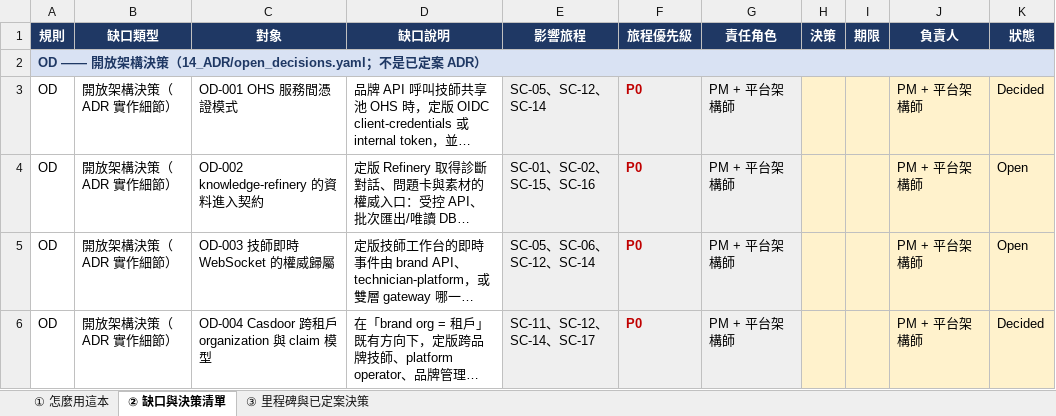
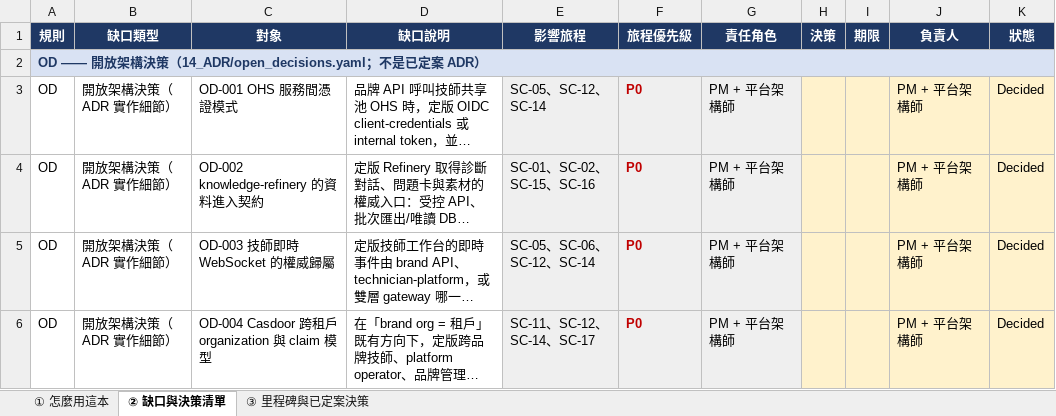
Before and after one commit to sunnyDataScience/Smart-Lock_AI_Support_Service_Dispatch_SaaS_Platform, an Excel workbook: smartlock-docs/enterprise/規格統控整理/SmartLock_規格統控規劃書.xlsx, sheet ② 缺口與決策清單, drawn as a sheet; long unchanged cells end in …; values as stored, in another font and other column widths than the file's, no borders; the diff names each change by its address in the sheet, - before the commit and + after, or states it on an @@ line.

```diff
--- a/smartlock-docs/enterprise/規格統控整理/SmartLock_規格統控規劃書.xlsx (sheet ② 缺口與決策清單)
+++ b/smartlock-docs/enterprise/規格統控整理/SmartLock_規格統控規劃書.xlsx (sheet ② 缺口與決策清單)
-K4:K5 (狀態): Open
+K4:K5 (狀態): Decided
```
Also changed, not shown: sheet ③ 里程碑與已定案決策, smartlock-docs/enterprise/規格統控整理/SmartLock_整合測試計畫.xlsx, smartlock-docs/enterprise/規格統控整理/SmartLock_業務邏輯驗收控制表.xlsx, 8 other files.
